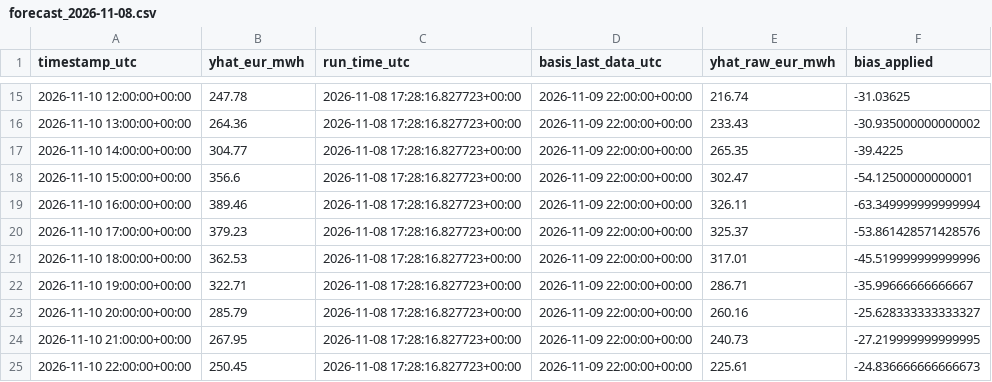
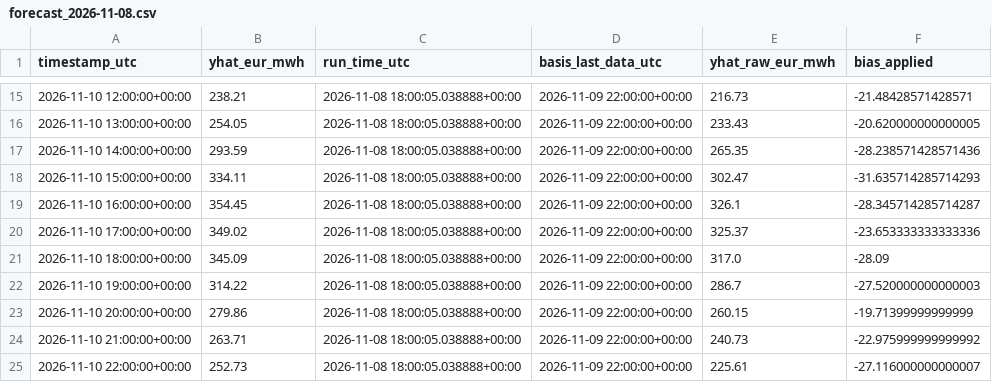
Before and after one commit to AZFARHAD24511/germany-electricity-price-forecast, a CSV file: outputs/forecasts/forecast_2026-11-08.csv, drawn as a sheet; only a part is shown, gaps mark what is left out; the diff covers the shown part only.

```diff
--- a/outputs/forecasts/forecast_2026-11-08.csv
+++ b/outputs/forecasts/forecast_2026-11-08.csv
@@ -15,11 +15,11 @@ timestamp_utc,yhat_eur_mwh,run_time_utc,basis_last_data_utc,yhat_raw_eur_mwh,bia
-2026-11-10 12:00:00+00:00,247.78,2026-11-08 17:28:16.827723+00:00,2026-11-09 22:00:00+00:00,216.74,-31.03625
-2026-11-10 13:00:00+00:00,264.36,2026-11-08 17:28:16.827723+00:00,2026-11-09 22:00:00+00:00,233.43,-30.935000000000002
-2026-11-10 14:00:00+00:00,304.77,2026-11-08 17:28:16.827723+00:00,2026-11-09 22:00:00+00:00,265.35,-39.4225
-2026-11-10 15:00:00+00:00,356.6,2026-11-08 17:28:16.827723+00:00,2026-11-09 22:00:00+00:00,302.47,-54.12500000000001
-2026-11-10 16:00:00+00:00,389.46,2026-11-08 17:28:16.827723+00:00,2026-11-09 22:00:00+00:00,326.11,-63.349999999999994
-2026-11-10 17:00:00+00:00,379.23,2026-11-08 17:28:16.827723+00:00,2026-11-09 22:00:00+00:00,325.37,-53.861428571428576
-2026-11-10 18:00:00+00:00,362.53,2026-11-08 17:28:16.827723+00:00,2026-11-09 22:00:00+00:00,317.01,-45.519999999999996
-2026-11-10 19:00:00+00:00,322.71,2026-11-08 17:28:16.827723+00:00,2026-11-09 22:00:00+00:00,286.71,-35.99666666666667
-2026-11-10 20:00:00+00:00,285.79,2026-11-08 17:28:16.827723+00:00,2026-11-09 22:00:00+00:00,260.16,-25.628333333333327
-2026-11-10 21:00:00+00:00,267.95,2026-11-08 17:28:16.827723+00:00,2026-11-09 22:00:00+00:00,240.73,-27.219999999999995
-2026-11-10 22:00:00+00:00,250.45,2026-11-08 17:28:16.827723+00:00,2026-11-09 22:00:00+00:00,225.61,-24.836666666666673
+2026-11-10 12:00:00+00:00,238.21,2026-11-08 18:00:05.038888+00:00,2026-11-09 22:00:00+00:00,216.73,-21.48428571428571
+2026-11-10 13:00:00+00:00,254.05,2026-11-08 18:00:05.038888+00:00,2026-11-09 22:00:00+00:00,233.43,-20.620000000000005
+2026-11-10 14:00:00+00:00,293.59,2026-11-08 18:00:05.038888+00:00,2026-11-09 22:00:00+00:00,265.35,-28.238571428571436
+2026-11-10 15:00:00+00:00,334.11,2026-11-08 18:00:05.038888+00:00,2026-11-09 22:00:00+00:00,302.47,-31.635714285714293
+2026-11-10 16:00:00+00:00,354.45,2026-11-08 18:00:05.038888+00:00,2026-11-09 22:00:00+00:00,326.1,-28.345714285714287
+2026-11-10 17:00:00+00:00,349.02,2026-11-08 18:00:05.038888+00:00,2026-11-09 22:00:00+00:00,325.37,-23.653333333333336
+2026-11-10 18:00:00+00:00,345.09,2026-11-08 18:00:05.038888+00:00,2026-11-09 22:00:00+00:00,317.0,-28.09
+2026-11-10 19:00:00+00:00,314.22,2026-11-08 18:00:05.038888+00:00,2026-11-09 22:00:00+00:00,286.7,-27.520000000000003
+2026-11-10 20:00:00+00:00,279.86,2026-11-08 18:00:05.038888+00:00,2026-11-09 22:00:00+00:00,260.15,-19.71399999999999
+2026-11-10 21:00:00+00:00,263.71,2026-11-08 18:00:05.038888+00:00,2026-11-09 22:00:00+00:00,240.73,-22.975999999999992
+2026-11-10 22:00:00+00:00,252.73,2026-11-08 18:00:05.038888+00:00,2026-11-09 22:00:00+00:00,225.61,-27.116000000000007
```
Also changed, not shown: 43 edited cells elsewhere in this file, 2 other files.
